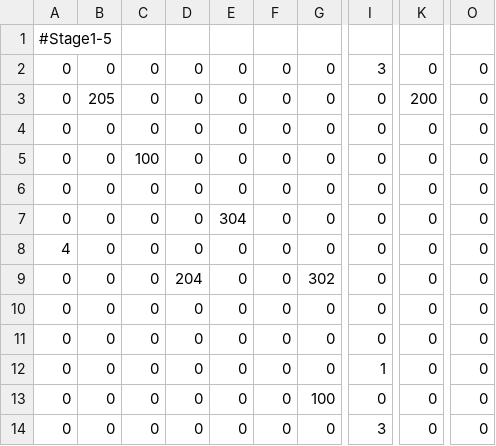
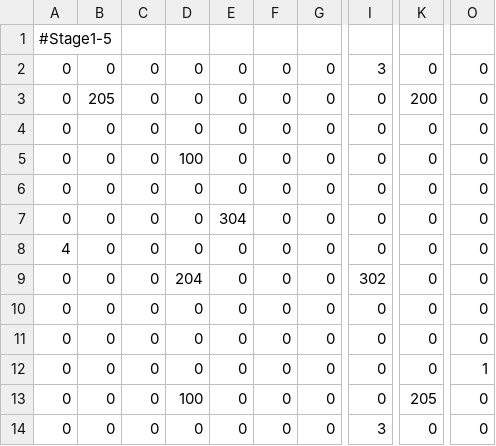
Before and after one commit to matsushimayuto/MisotenGame, a CSV file: Assets/Resources/Stages/Stage1/Stage_G1_L5.csv, drawn as a sheet; only a part is shown, gaps mark what is left out; the diff names each change by its address in the sheet, - before the commit and + after, or states it on an @@ line.

```diff
--- a/Assets/Resources/Stages/Stage1/Stage_G1_L5.csv
+++ b/Assets/Resources/Stages/Stage1/Stage_G1_L5.csv
-C5: 100
+C5: 0
-D5: 0
+D5: 100
-G9: 302
+G9: 0
-I9: 0
+I9: 302
-I12: 1
+I12: 0
-O12: 0
+O12: 1
-D13: 0
+D13: 100
-G13: 100
+G13: 0
-K13: 0
+K13: 205
```
Also changed, not shown: 6 other files.
